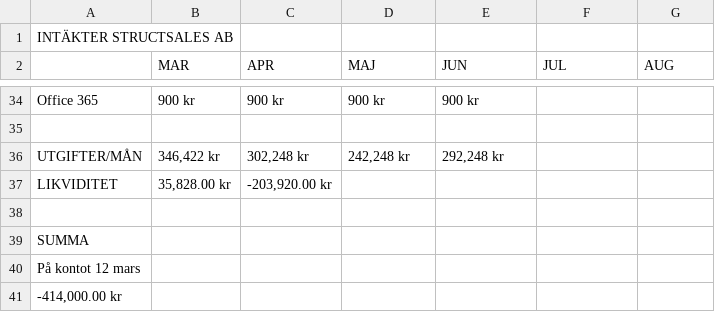
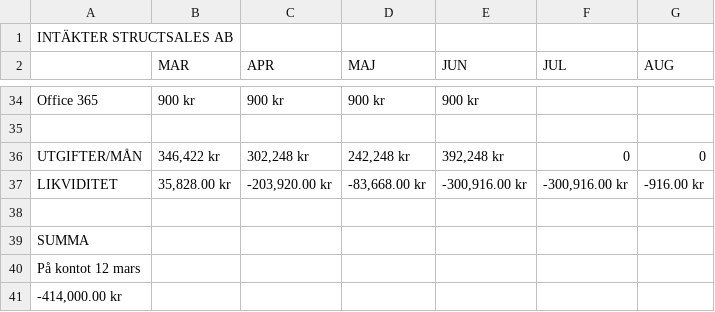
Before and after one commit to oliverlopez-ss/upgraded-happiness, a CSV file: warroom/data/finanser.csv, drawn as a sheet; only a part is shown, gaps mark what is left out.

```diff
--- a/warroom/data/finanser.csv
+++ b/warroom/data/finanser.csv
@@ -35,4 +35,4 @@ Office 365,900 kr,900 kr,900 kr,900 kr,,
 ,,,,,,
-UTGIFTER/MÅN,"346,422 kr","302,248 kr","242,248 kr","292,248 kr",,
-LIKVIDITET,"35,828.00 kr","-203,920.00 kr",,,,
+UTGIFTER/MÅN,"346,422 kr","302,248 kr","242,248 kr","392,248 kr",0,0
+LIKVIDITET,"35,828.00 kr","-203,920.00 kr","-83,668.00 kr","-300,916.00 kr","-300,916.00 kr",-916.00 kr
 ,,,,,,
```
